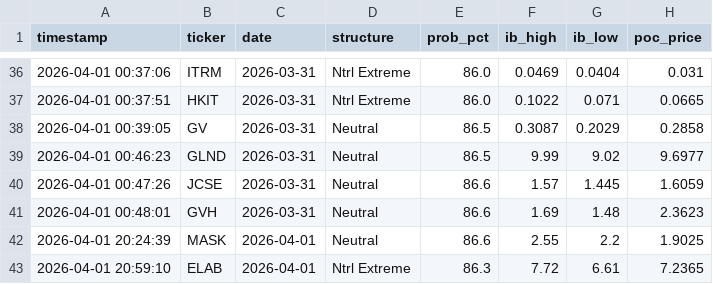
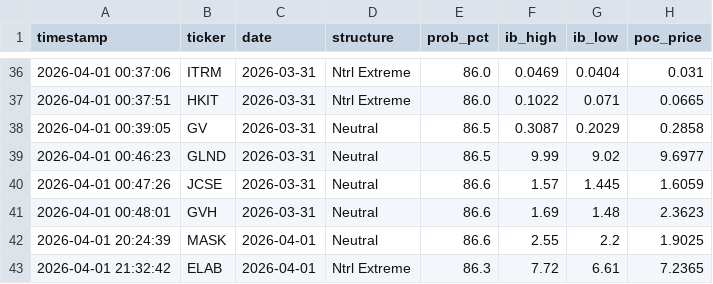
Before and after one commit to rickeybev3-afk/edgeiq, a CSV file: high_conviction_log.csv, drawn as a sheet; only a part is shown, gaps mark what is left out.

```diff
--- a/high_conviction_log.csv
+++ b/high_conviction_log.csv
@@ -42,2 +42,2 @@ timestamp,ticker,date,structure,prob_pct,ib_high,ib_low,poc_price
 2026-04-01 20:24:39,MASK,2026-04-01,Neutral,86.6,2.55,2.2,1.9025
-2026-04-01 20:59:10,ELAB,2026-04-01,Ntrl Extreme,86.3,7.72,6.61,7.2365
+2026-04-01 21:32:42,ELAB,2026-04-01,Ntrl Extreme,86.3,7.72,6.61,7.2365
```
Also changed, not shown: 1 other file.
